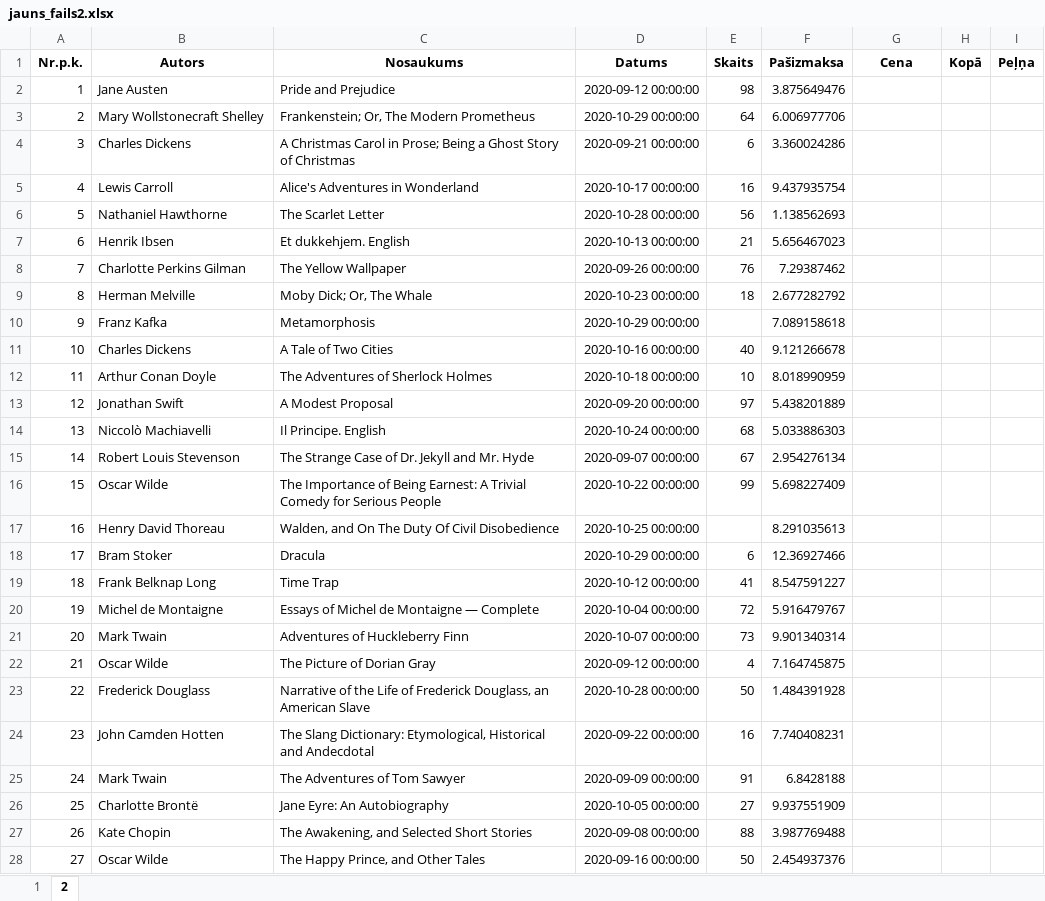
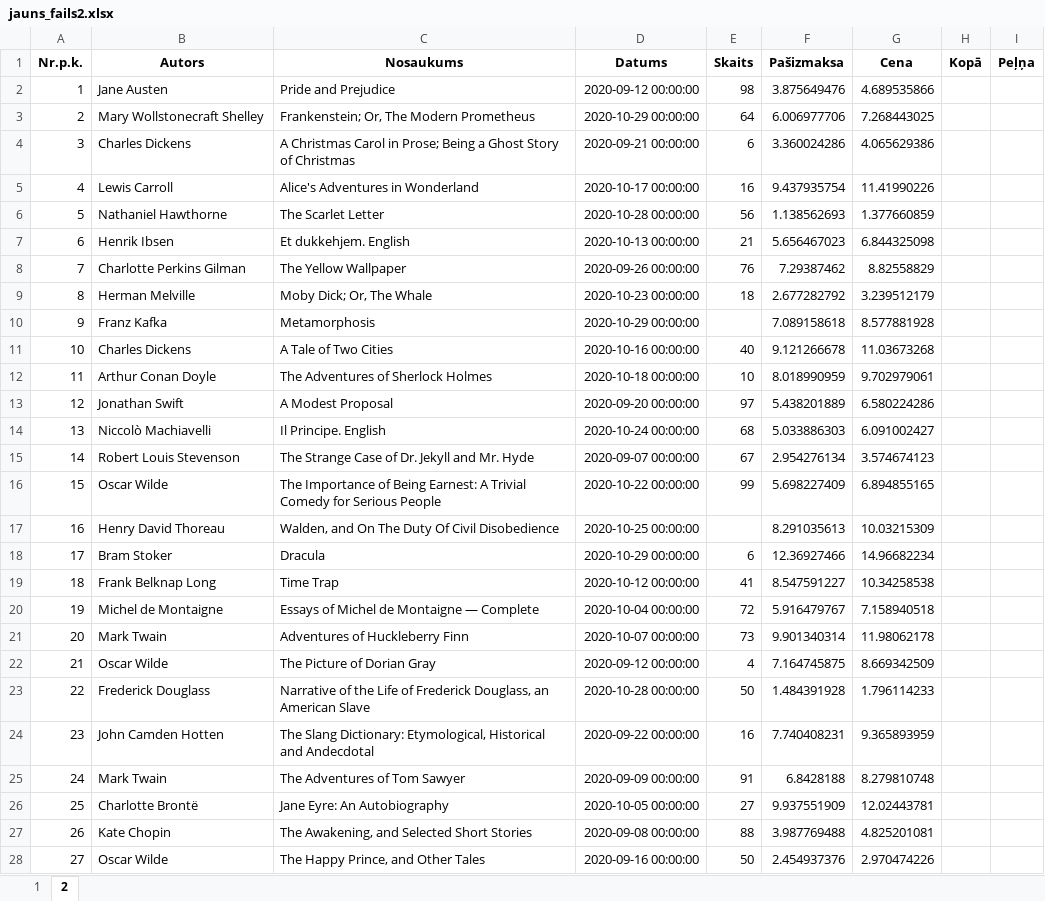
Before and after one commit to annijara/VBA, an Excel workbook: jauns_fails2.xlsx, sheet 2, drawn as a sheet; only a part is shown; values as stored, in another font and other column widths than the file's, no borders; the diff covers the shown part only; the diff names each change by its address in the sheet, - before the commit and + after, or states it on an @@ line.

Commit message:
kk

```diff
--- a/jauns_fails2.xlsx (sheet 2)
+++ b/jauns_fails2.xlsx (sheet 2)
-G2 (Cena): (empty)
+G2 (Cena): 4.689535866
-G3 (Cena): (empty)
+G3 (Cena): 7.268443025
-G4 (Cena): (empty)
+G4 (Cena): 4.065629386
-G5 (Cena): (empty)
+G5 (Cena): 11.41990226
-G6 (Cena): (empty)
+G6 (Cena): 1.377660859
-G7 (Cena): (empty)
+G7 (Cena): 6.844325098
-G8 (Cena): (empty)
+G8 (Cena): 8.82558829
-G9 (Cena): (empty)
+G9 (Cena): 3.239512179
-G10 (Cena): (empty)
+G10 (Cena): 8.577881928
-G11 (Cena): (empty)
+G11 (Cena): 11.03673268
-G12 (Cena): (empty)
+G12 (Cena): 9.702979061
-G13 (Cena): (empty)
+G13 (Cena): 6.580224286
-G14 (Cena): (empty)
+G14 (Cena): 6.091002427
-G15 (Cena): (empty)
+G15 (Cena): 3.574674123
-G16 (Cena): (empty)
+G16 (Cena): 6.894855165
-G17 (Cena): (empty)
+G17 (Cena): 10.03215309
-G18 (Cena): (empty)
+G18 (Cena): 14.96682234
-G19 (Cena): (empty)
+G19 (Cena): 10.34258538
-G20 (Cena): (empty)
+G20 (Cena): 7.158940518
-G21 (Cena): (empty)
+G21 (Cena): 11.98062178
-G22 (Cena): (empty)
+G22 (Cena): 8.669342509
-G23 (Cena): (empty)
+G23 (Cena): 1.796114233
-G24 (Cena): (empty)
+G24 (Cena): 9.365893959
-G25 (Cena): (empty)
+G25 (Cena): 8.279810748
-G26 (Cena): (empty)
+G26 (Cena): 12.02443781
-G27 (Cena): (empty)
+G27 (Cena): 4.825201081
-G28 (Cena): (empty)
+G28 (Cena): 2.970474226
```
Also changed, not shown: 71 edited cells elsewhere in this sheet, sheet 1.
